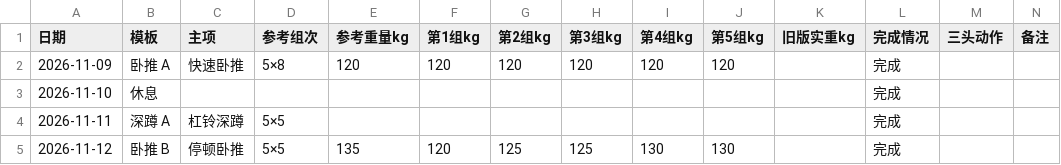
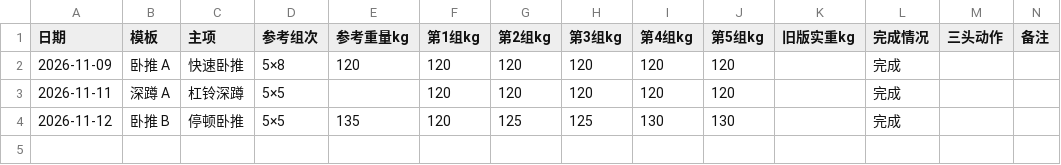
Before and after one commit to HLWD6/fitness-plan, a CSV file: 项目资料/示例/训练记录.csv, drawn as a sheet.

```diff
--- a/项目资料/示例/训练记录.csv
+++ b/项目资料/示例/训练记录.csv
@@ -2,4 +2,3 @@
 "2026-11-09","卧推 A","快速卧推","5×8","120","120","120","120","120","120","","完成","",""
-"2026-11-10","休息","","","","","","","","","","完成","",""
-"2026-11-11","深蹲 A","杠铃深蹲","5×5","","","","","","","","完成","",""
+"2026-11-11","深蹲 A","杠铃深蹲","5×5","","120","120","120","120","120","","完成","",""
 "2026-11-12","卧推 B","停顿卧推","5×5","135","120","125","125","130","130","","完成","",""
```
Also changed, not shown: 20 other files.
